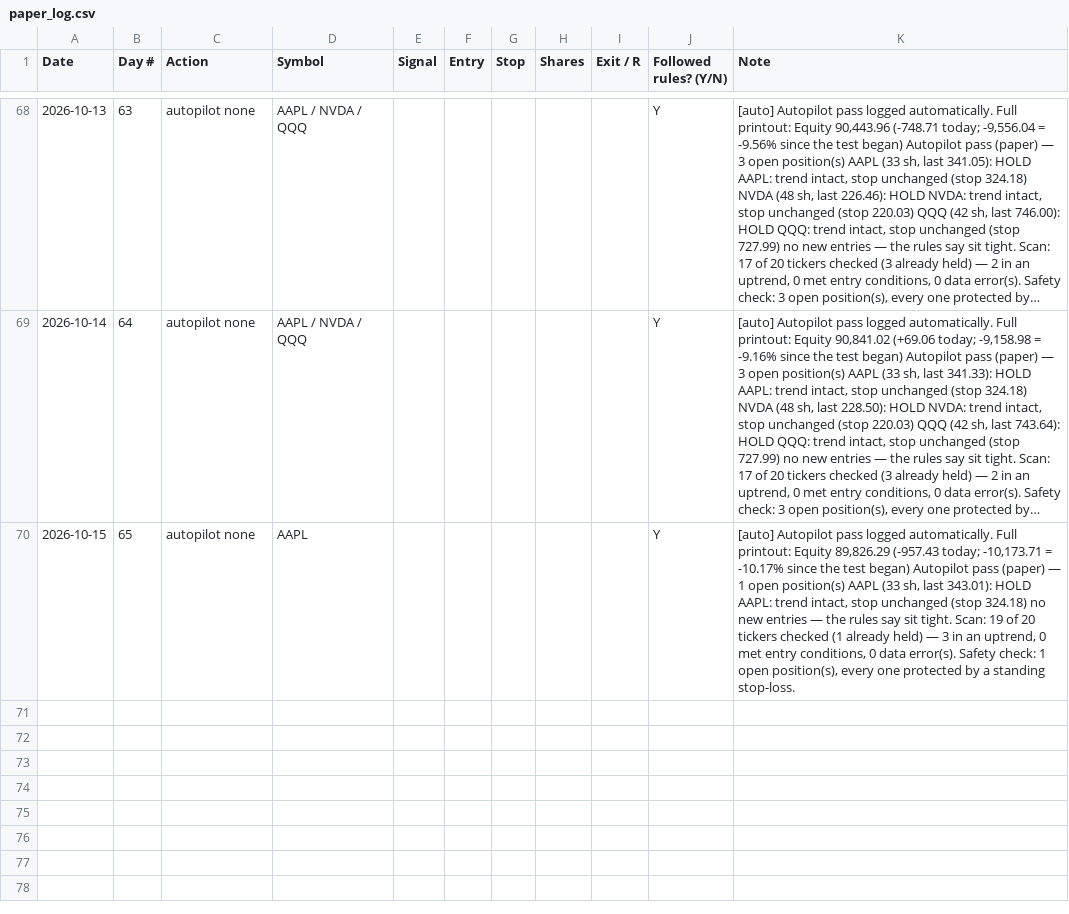
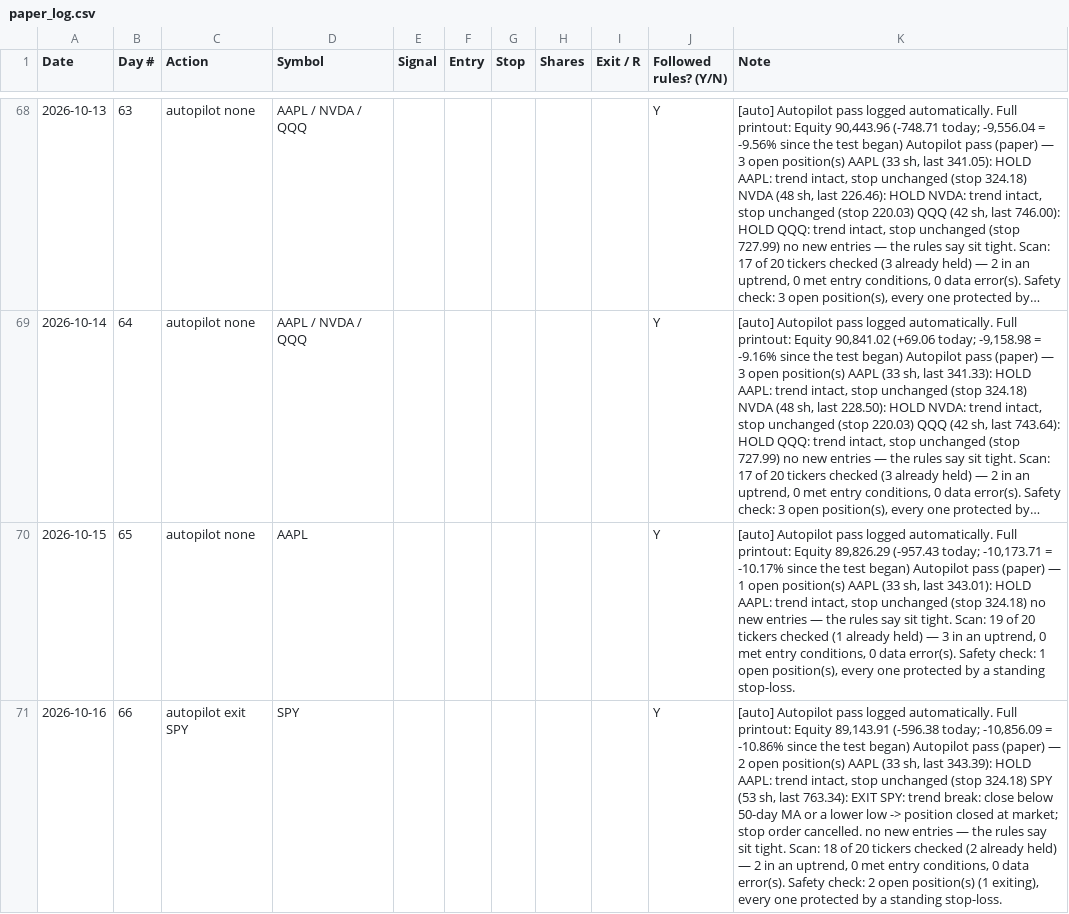
Before and after one commit to adelvespayne-png/Trendkept, a CSV file: business/paper_log.csv, drawn as a sheet; only a part is shown, gaps mark what is left out; long unchanged cells end in …; the diff names each change by its address in the sheet, - before the commit and + after, or states it on an @@ line.

```diff
--- a/business/paper_log.csv
+++ b/business/paper_log.csv
+row 71: 2026-10-16 | 66 | autopilot exit SPY | SPY |  |  |  |  |  | Y | [auto] Autopilot pass logged automatically. Full printout: Equity 89,143.91 (-596.38 today; -10,856.09 = -10.86% since the test began) Autopilot pass (paper) — 2 open position(s) AAPL (33 sh, last 343.39): HOLD AAPL: trend intact, stop unchanged (stop 324.18) SPY (53 sh, last 763.34): EXIT SPY: trend break: close below 50-day MA or a lower low -> position closed at market; stop order cancelled. no new entries — the rules say sit tight. Scan: 18 of 20 tickers checked (2 already held) — 2 in an uptrend, 0 met entry conditions, 0 data error(s). Safety check: 2 open position(s) (1 exiting), every one protected by a standing stop-loss.
```
